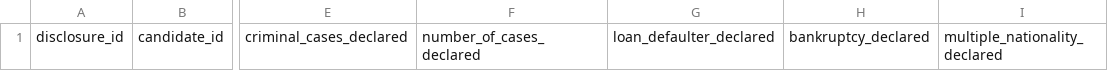
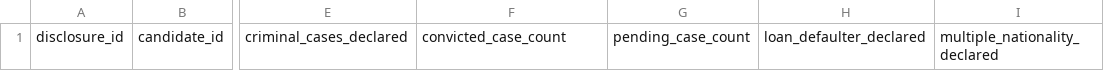
Before and after one commit to findbeam/election-hub, a CSV file: data/candidate_disclosures.csv, drawn as a sheet; only a part is shown, gaps mark what is left out; removed rows and columns are numbered as before the commit, all else as after; the diff names each change by its address in the sheet, - before the commit and + after, or states it on an @@ line.

Commit message:
Update candidate_disclosures.csv

```diff
--- a/data/candidate_disclosures.csv
+++ b/data/candidate_disclosures.csv
+column G, row 1: pending_case_count
-column H, row 1: bankruptcy_declared
-F1: number_of_cases_declared
+F1: convicted_case_count
```
